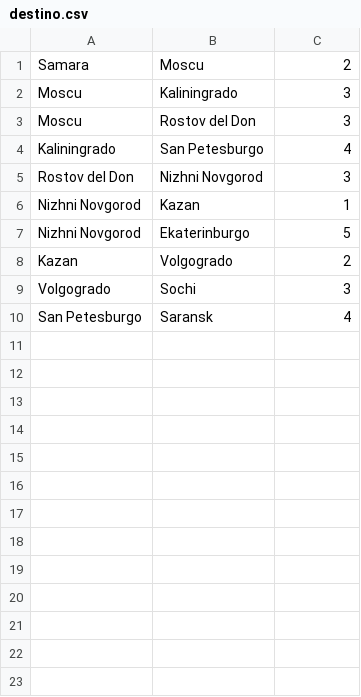
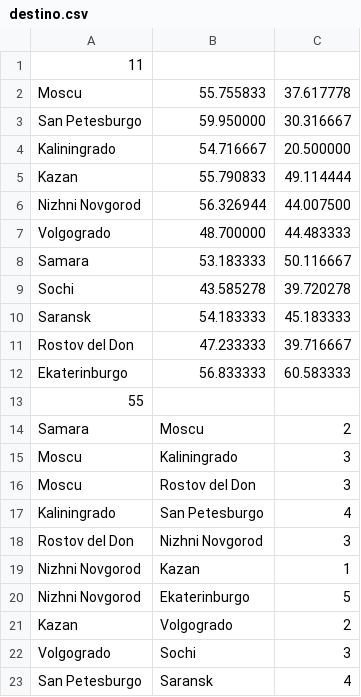
Before and after one commit to Arayve/TP3-GRAFO, a CSV file: destino.csv, drawn as a sheet; the diff names each change by its address in the sheet, - before the commit and + after, or states it on an @@ line.

```diff
--- a/destino.csv
+++ b/destino.csv
+row 1: 11
+row 2: Moscu | 55.755833 | 37.617778
+row 3: San Petesburgo | 59.950000 | 30.316667
+row 4: Kaliningrado | 54.716667 | 20.500000
+row 5: Kazan | 55.790833 | 49.114444
+row 6: Nizhni Novgorod | 56.326944 | 44.007500
+row 7: Volgogrado | 48.700000 | 44.483333
+row 8: Samara | 53.183333 | 50.116667
+row 9: Sochi | 43.585278 | 39.720278
+row 10: Saransk | 54.183333 | 45.183333
+row 11: Rostov del Don | 47.233333 | 39.716667
+row 12: Ekaterinburgo | 56.833333 | 60.583333
+row 13: 55
```
Also changed, not shown: 4 other files.
